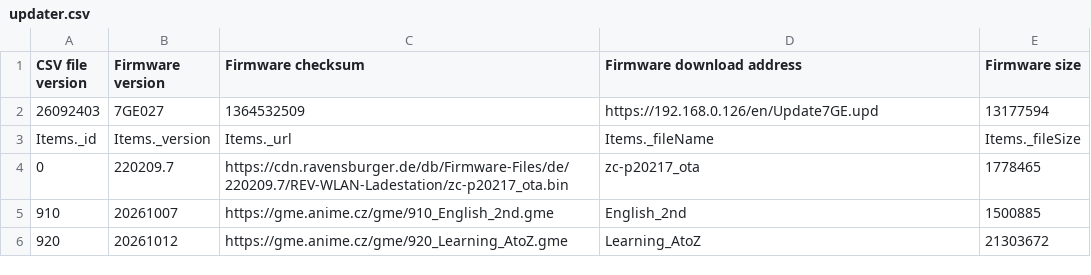
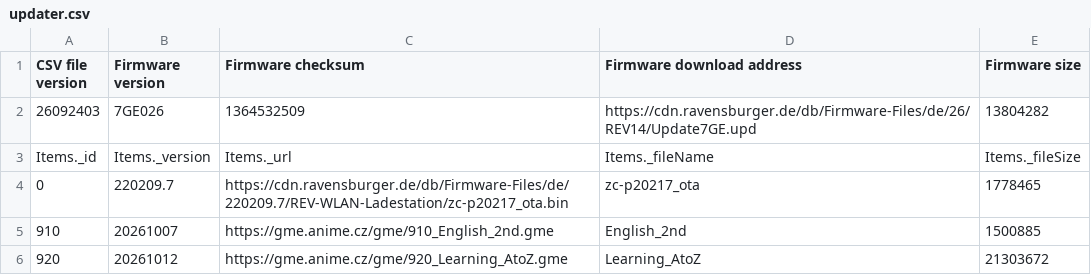
Before and after one commit to PetrVys/petrvys.github.io, a CSV file: gme/updater.csv, drawn as a sheet.

```diff
--- a/gme/updater.csv
+++ b/gme/updater.csv
@@ -1,3 +1,3 @@
 CSV file version,Firmware version,Firmware checksum,Firmware download address,Firmware size
-26092403,7GE027,1364532509,https://192.168.0.126/en/Update7GE.upd,13177594
+26092403,7GE026,1364532509,https://cdn.ravensburger.de/db/Firmware-Files/de/26/REV14/Update7GE.upd,13804282
 Items._id,Items._version,Items._url,Items._fileName,Items._fileSize
```
